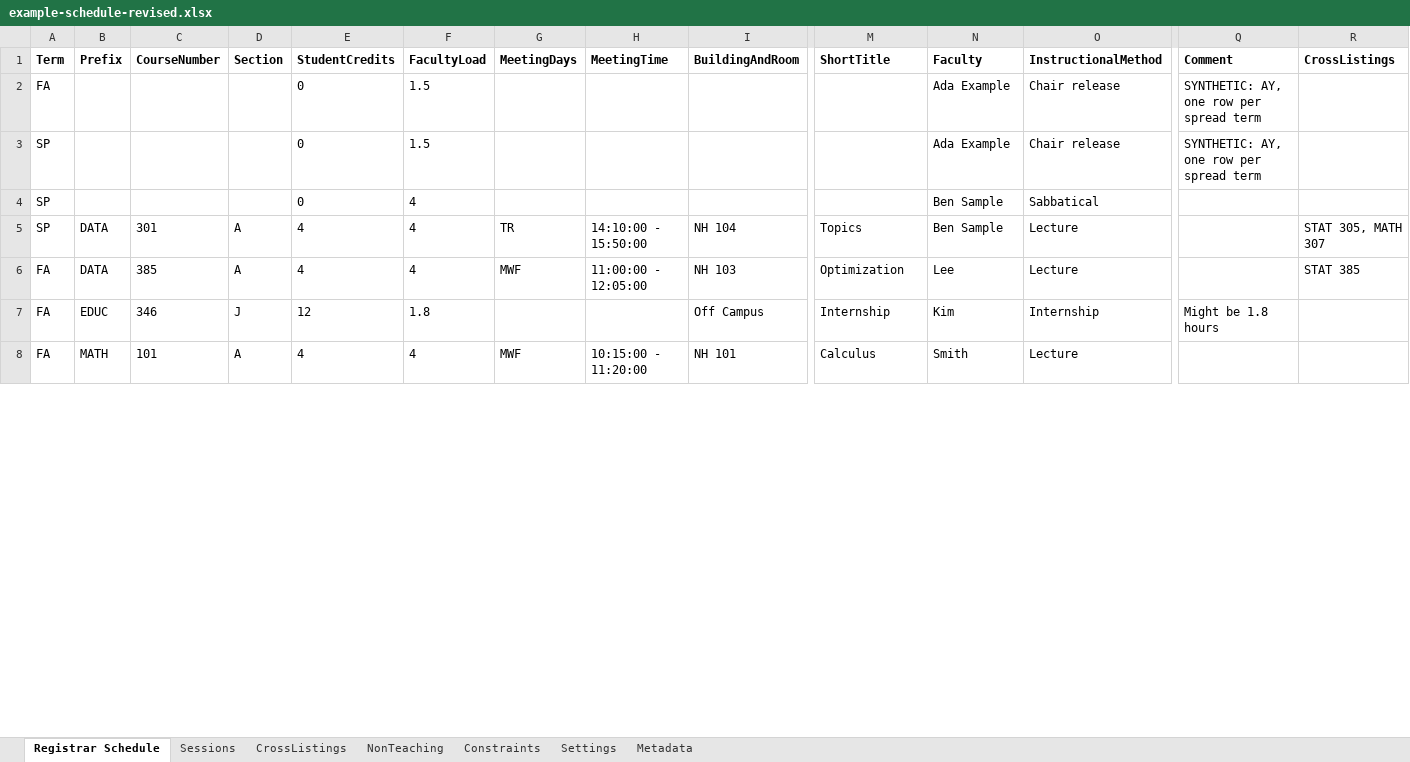
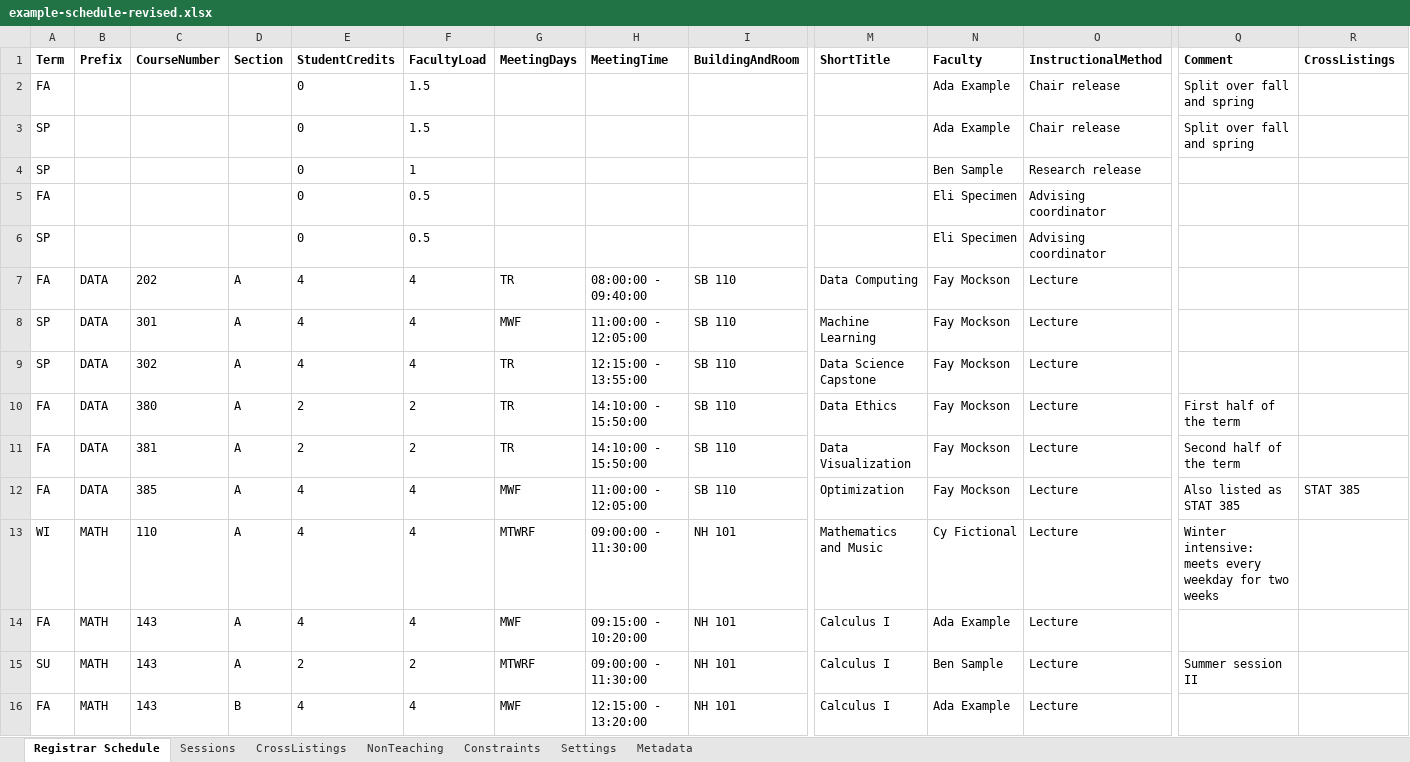
Before and after one commit to rpruim/course-schedulizer, an Excel workbook: apps/web/public/examples/example-schedule-revised.xlsx, sheet Registrar Schedule, drawn as a sheet; only a part is shown, gaps mark what is left out; values as stored, in another font and other column widths than the file's, no borders; removed rows and columns are numbered as before the commit, all else as after; rows hold the shown columns only; the diff covers the shown part only; the diff names each change by its address in the sheet, - before the commit and + after, or states it on an @@ line.

```diff
--- a/apps/web/public/examples/example-schedule-revised.xlsx (sheet Registrar Schedule)
+++ b/apps/web/public/examples/example-schedule-revised.xlsx (sheet Registrar Schedule)
-Q2:Q3 (Comment): SYNTHETIC: AY, one row per spread term
+Q2:Q3 (Comment): Split over fall and spring
-F4 (FacultyLoad): 4
+F4 (FacultyLoad): 1
-O4 (InstructionalMethod): Sabbatical
+O4 (InstructionalMethod): Research release
+row 5: FA |  |  |  | 0 | 0.5 |  |  |  |  | Eli Specimen | Advising coordinator
+row 6: SP |  |  |  | 0 | 0.5 |  |  |  |  | Eli Specimen | Advising coordinator
+row 7: FA | DATA | 202 | A | 4 | 4 | TR | 08:00:00 - 09:40:00 | SB 110 | Data Computing | Fay Mockson | Lecture
+row 8: SP | DATA | 301 | A | 4 | 4 | MWF | 11:00:00 - 12:05:00 | SB 110 | Machine Learning | Fay Mockson | Lecture
-C9 (CourseNumber): 301
+C9 (CourseNumber): 302
-H9 (MeetingTime): 14:10:00 - 15:50:00
+H9 (MeetingTime): 12:15:00 - 13:55:00
-I9 (BuildingAndRoom): NH 104
+I9 (BuildingAndRoom): SB 110
-M9 (ShortTitle): Topics
+M9 (ShortTitle): Data Science Capstone
-N9 (Faculty): Ben Sample
+N9 (Faculty): Fay Mockson
-R9 (CrossListings): STAT 305, MATH 307
+R9 (CrossListings): (empty)
+row 10: FA | DATA | 380 | A | 2 | 2 | TR | 14:10:00 - 15:50:00 | SB 110 | Data Ethics | Fay Mockson | Lecture | First half of the term
+row 11: FA | DATA | 381 | A | 2 | 2 | TR | 14:10:00 - 15:50:00 | SB 110 | Data Visualization | Fay Mockson | Lecture | Second half of the term
-I12 (BuildingAndRoom): NH 103
+I12 (BuildingAndRoom): SB 110
-N12 (Faculty): Lee
+N12 (Faculty): Fay Mockson
-Q12 (Comment): (empty)
+Q12 (Comment): Also listed as STAT 385
-row 7: FA | EDUC | 346 | J | 12 | 1.8 |  |  | Off Campus | Internship | Kim | Internship | Might be 1.8 hours
+row 13: WI | MATH | 110 | A | 4 | 4 | MTWRF | 09:00:00 - 11:30:00 | NH 101 | Mathematics and Music | Cy Fictional | Lecture | Winter intensive: meets every weekday for two weeks
-C14 (CourseNumber): 101
+C14 (CourseNumber): 143
-H14 (MeetingTime): 10:15:00 - 11:20:00
+H14 (MeetingTime): 09:15:00 - 10:20:00
-M14 (ShortTitle): Calculus
+M14 (ShortTitle): Calculus I
-N14 (Faculty): Smith
+N14 (Faculty): Ada Example
+row 15: SU | MATH | 143 | A | 2 | 2 | MTWRF | 09:00:00 - 11:30:00 | NH 101 | Calculus I | Ben Sample | Lecture | Summer session II
+row 16: FA | MATH | 143 | B | 4 | 4 | MWF | 12:15:00 - 13:20:00 | NH 101 | Calculus I | Ada Example | Lecture
```
Also changed, not shown: 12 added rows and 27 edited cells elsewhere in this sheet, sheet Sessions, sheet Constraints, sheet NonTeaching, sheet CrossListings, sheet Metadata, apps/web/public/examples/example-schedule.xlsx, apps/web/public/examples/example-with-conflicts.xlsx, 9 other files.
